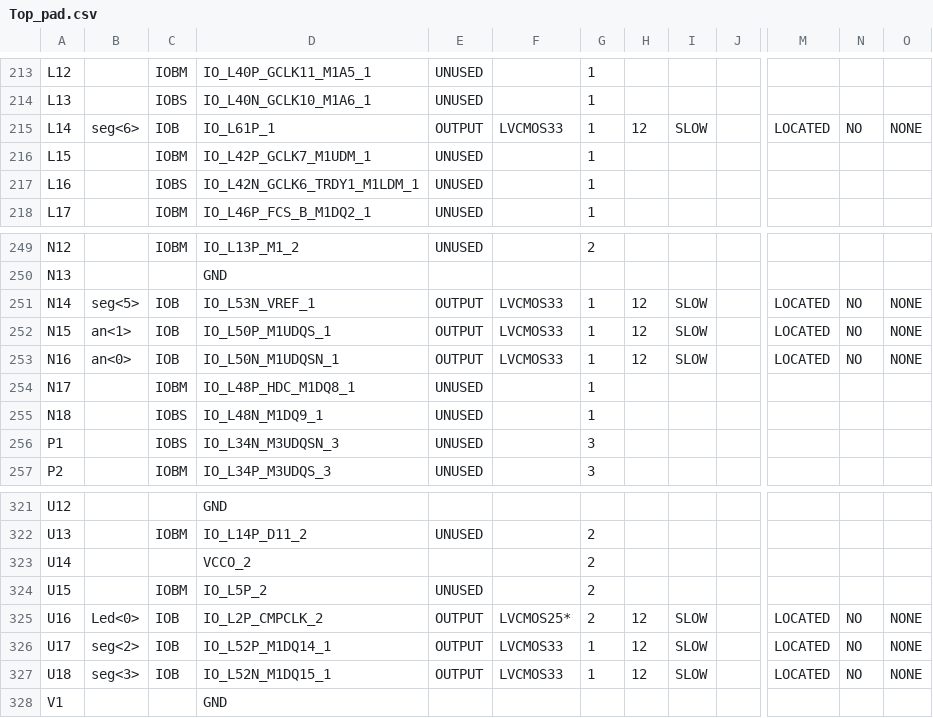
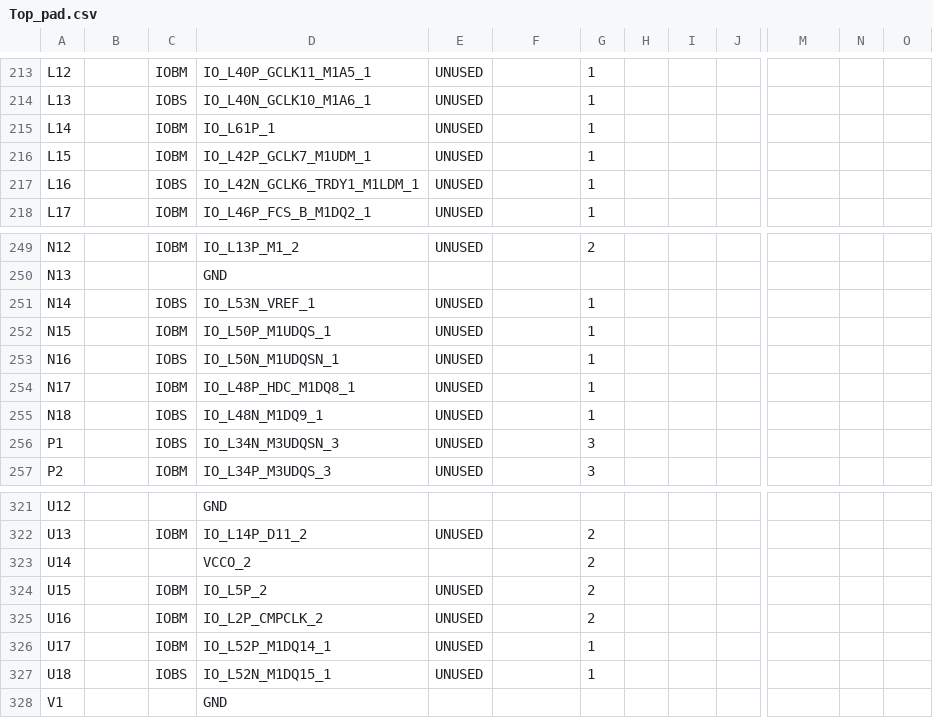
Before and after one commit to imanadib95/Assignment4_TextDisplay, a CSV file: Top_pad.csv, drawn as a sheet; only a part is shown, gaps mark what is left out; the diff covers the shown part only; the diff names each change by its address in the sheet, - before the commit and + after, or states it on an @@ line.

```diff
--- a/Top_pad.csv
+++ b/Top_pad.csv
-B215: seg<6>
+B215: (empty)
-C215: IOB
+C215: IOBM
-E215: OUTPUT
+E215: UNUSED
-F215: LVCMOS33
+F215: (empty)
-H215: 12
+H215: (empty)
-I215: SLOW
+I215: (empty)
-M215: LOCATED
+M215: (empty)
-N215: NO
+N215: (empty)
-O215: NONE
+O215: (empty)
-B251: seg<5>
+B251: (empty)
-C251: IOB
+C251: IOBS
-E251:E253: OUTPUT
+E251:E253: UNUSED
-F251:F253: LVCMOS33
+F251:F253: (empty)
-H251:H253: 12
+H251:H253: (empty)
-I251:I253: SLOW
+I251:I253: (empty)
-M251:M253: LOCATED
+M251:M253: (empty)
-N251:N253: NO
+N251:N253: (empty)
-O251:O253: NONE
+O251:O253: (empty)
-B252: an<1>
+B252: (empty)
-C252: IOB
+C252: IOBM
-B253: an<0>
+B253: (empty)
-C253: IOB
+C253: IOBS
-B325: Led<0>
+B325: (empty)
-C325:C326: IOB
+C325:C326: IOBM
-E325:E327: OUTPUT
+E325:E327: UNUSED
-F325: LVCMOS25*
+F325: (empty)
-H325:H327: 12
+H325:H327: (empty)
-I325:I327: SLOW
+I325:I327: (empty)
-M325:M327: LOCATED
+M325:M327: (empty)
-N325:N327: NO
+N325:N327: (empty)
-O325:O327: NONE
+O325:O327: (empty)
-B326: seg<2>
+B326: (empty)
-F326:F327: LVCMOS33
+F326:F327: (empty)
-B327: seg<3>
+B327: (empty)
-C327: IOB
+C327: IOBS
```
Also changed, not shown: 61 edited cells elsewhere in this file, 46 other files.
